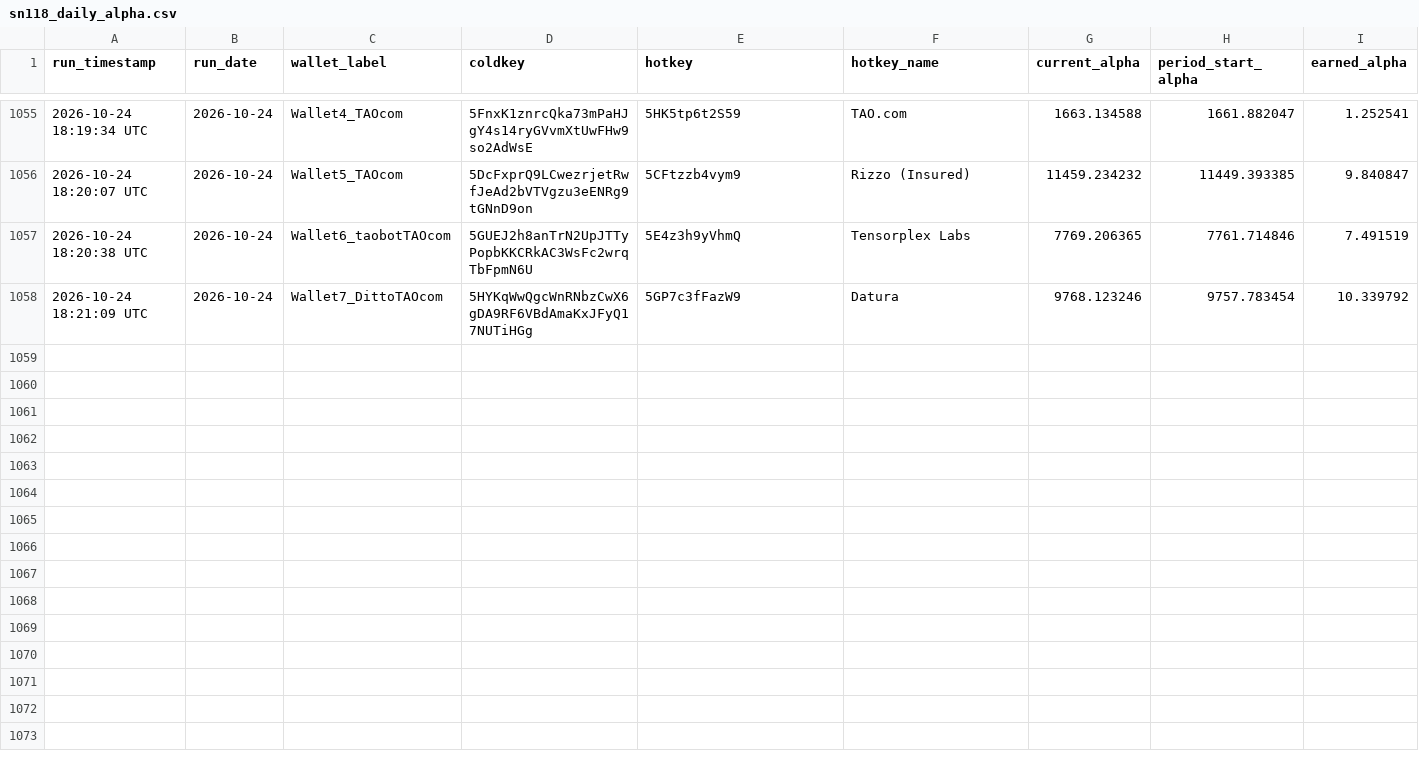
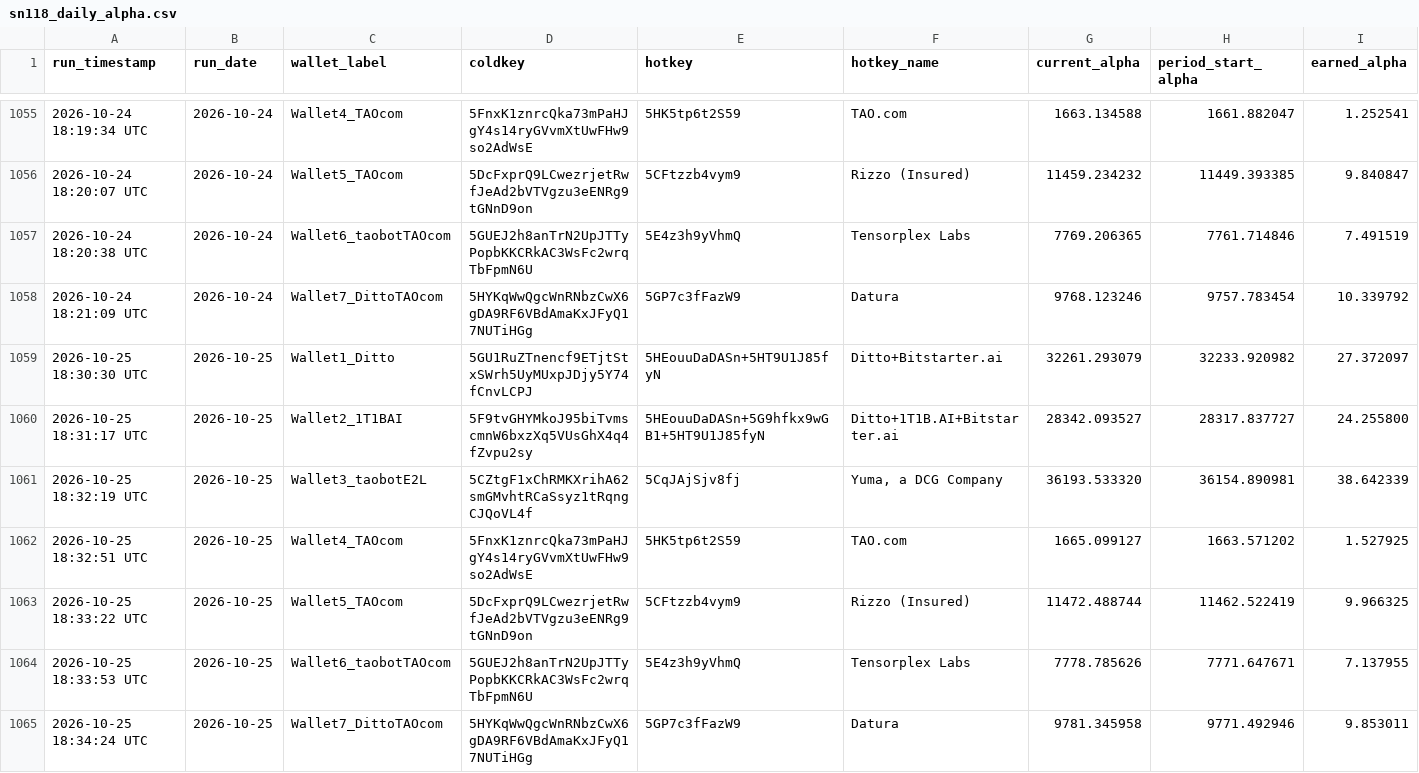
Before and after one commit to TheTAOValiGurl/sn118-tracker, a CSV file: sn118_daily_alpha.csv, drawn as a sheet; only a part is shown, gaps mark what is left out; rows hold the shown columns only; the diff names each change by its address in the sheet, - before the commit and + after, or states it on an @@ line.

```diff
--- a/sn118_daily_alpha.csv
+++ b/sn118_daily_alpha.csv
+row 1059: 2026-10-25 18:30:30 UTC | 2026-10-25 | Wallet1_Ditto | 5GU1RuZTnencf9ETjtStxSWrh5UyMUxpJDjy5Y74fCnvLCPJ | 5HEouuDaDASn+5HT9U1J85fyN | Ditto+Bitstarter.ai | 32261.293079 | 32233.920982 | 27.372097
+row 1060: 2026-10-25 18:31:17 UTC | 2026-10-25 | Wallet2_1T1BAI | 5F9tvGHYMkoJ95biTvmscmnW6bxzXq5VUsGhX4q4fZvpu2sy | 5HEouuDaDASn+5G9hfkx9wGB1+5HT9U1J85fyN | Ditto+1T1B.AI+Bitstarter.ai | 28342.093527 | 28317.837727 | 24.255800
+row 1061: 2026-10-25 18:32:19 UTC | 2026-10-25 | Wallet3_taobotE2L | 5CZtgF1xChRMKXrihA62smGMvhtRCaSsyz1tRqngCJQoVL4f | 5CqJAjSjv8fj | Yuma, a DCG Company | 36193.533320 | 36154.890981 | 38.642339
+row 1062: 2026-10-25 18:32:51 UTC | 2026-10-25 | Wallet4_TAOcom | 5FnxK1znrcQka73mPaHJgY4s14ryGVvmXtUwFHw9so2AdWsE | 5HK5tp6t2S59 | TAO.com | 1665.099127 | 1663.571202 | 1.527925
+row 1063: 2026-10-25 18:33:22 UTC | 2026-10-25 | Wallet5_TAOcom | 5DcFxprQ9LCwezrjetRwfJeAd2bVTVgzu3eENRg9tGNnD9on | 5CFtzzb4vym9 | Rizzo (Insured) | 11472.488744 | 11462.522419 | 9.966325
+row 1064: 2026-10-25 18:33:53 UTC | 2026-10-25 | Wallet6_taobotTAOcom | 5GUEJ2h8anTrN2UpJTTyPopbKKCRkAC3WsFc2wrqTbFpmN6U | 5E4z3h9yVhmQ | Tensorplex Labs | 7778.785626 | 7771.647671 | 7.137955
+row 1065: 2026-10-25 18:34:24 UTC | 2026-10-25 | Wallet7_DittoTAOcom | 5HYKqWwQgcWnRNbzCwX6gDA9RF6VBdAmaKxJFyQ17NUTiHGg | 5GP7c3fFazW9 | Datura | 9781.345958 | 9771.492946 | 9.853011
```
